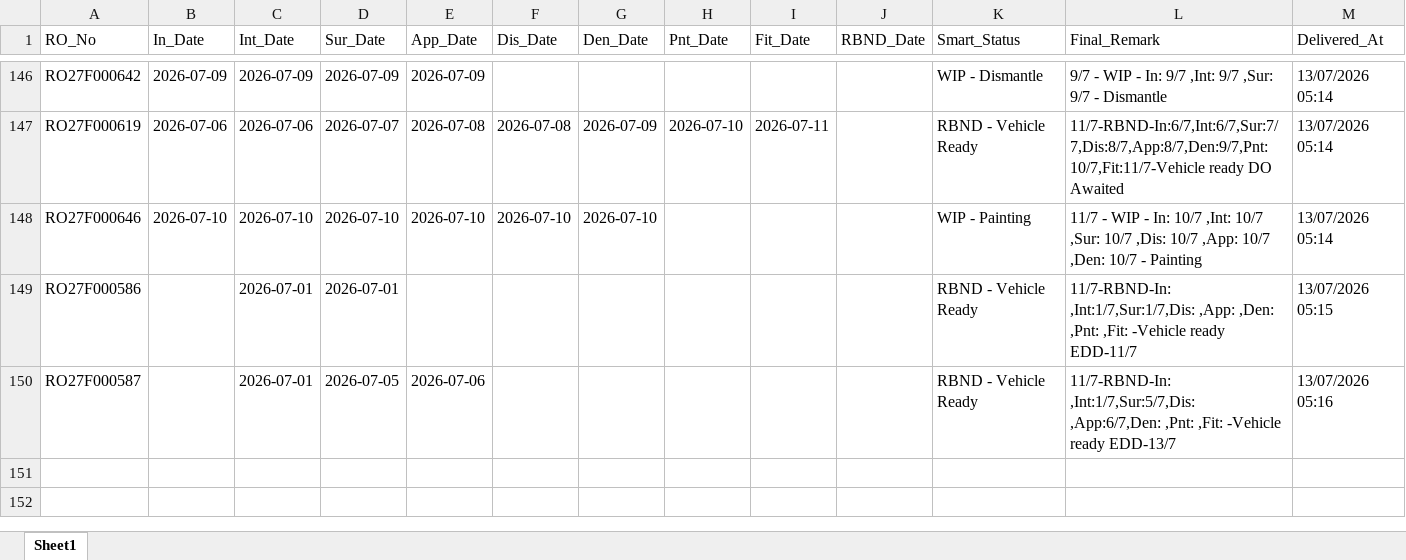
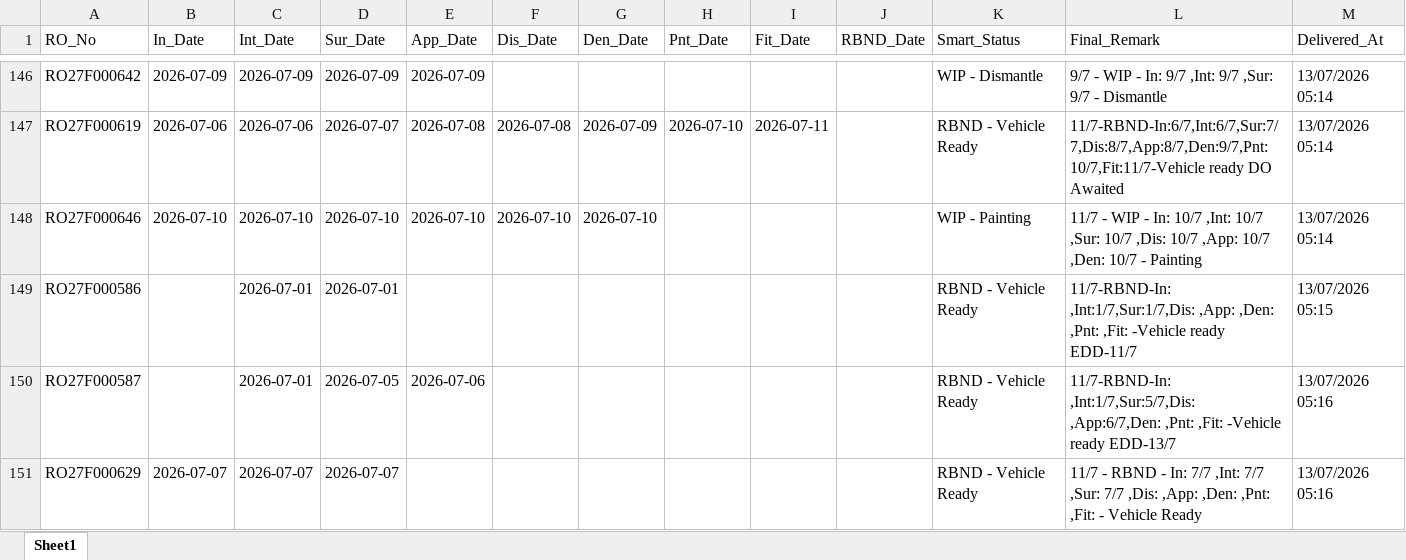
Before and after one commit to mowais05/Remark_update, an Excel workbook: delivered_database.xlsx, sheet Sheet1, drawn as a sheet; only a part is shown, gaps mark what is left out; values as stored, in another font and other column widths than the file's, no borders; the diff names each change by its address in the sheet, - before the commit and + after, or states it on an @@ line.

Commit message:
Archived RO RO27F000629

```diff
--- a/delivered_database.xlsx (sheet Sheet1)
+++ b/delivered_database.xlsx (sheet Sheet1)
+row 151: RO27F000629 | 2026-07-07 | 2026-07-07 | 2026-07-07 |  |  |  |  |  |  | RBND - Vehicle Ready | 11/7 - RBND - In: 7/7 ,Int: 7/7 ,Sur: 7/7 ,Dis: ,App: ,Den: ,Pnt: ,Fit: - Vehicle Ready | 13/07/2026 05:16
```
